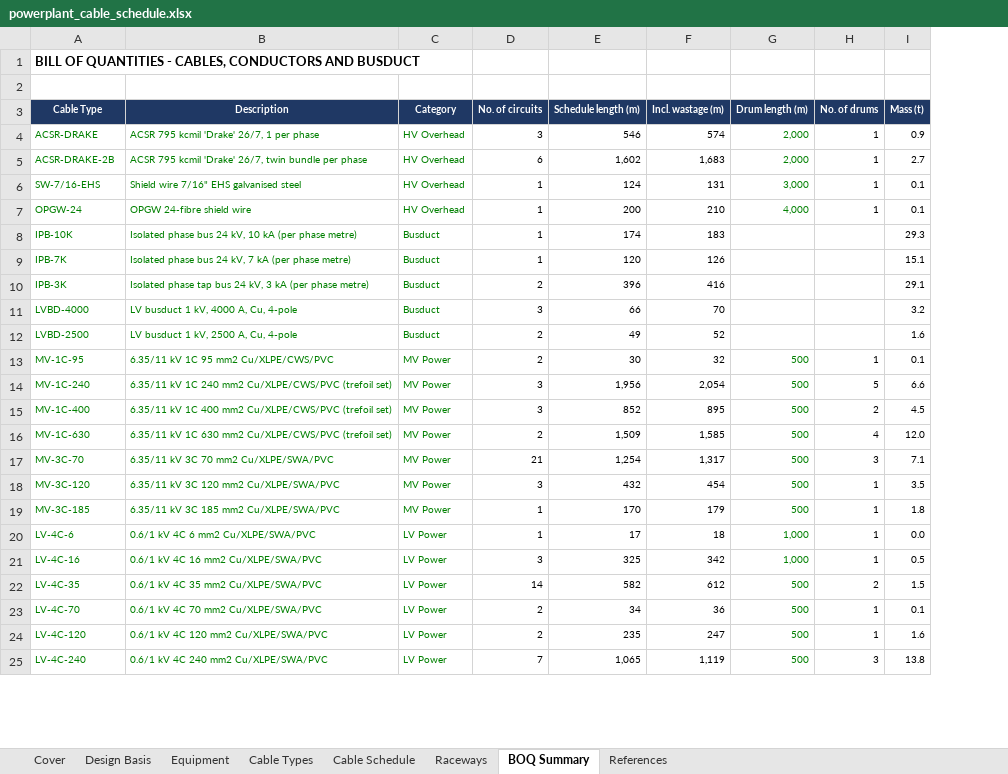
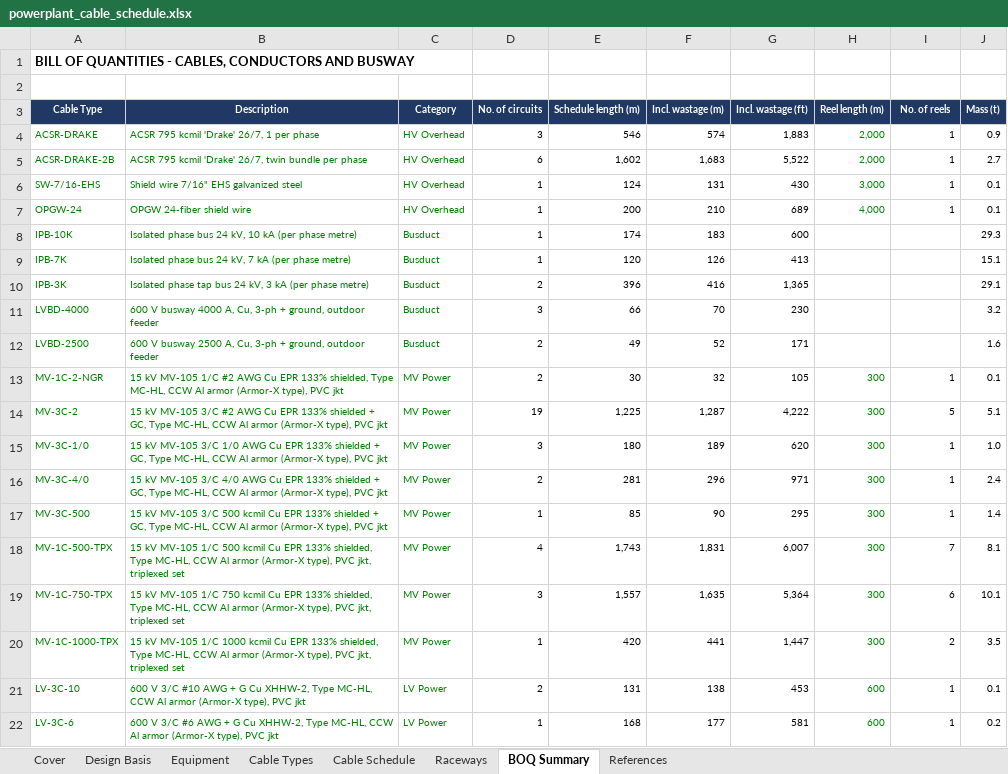
Before and after one commit to shardt87/ln, an Excel workbook: docs/powerplant_cable_schedule.xlsx, sheet BOQ Summary, drawn as a sheet; only a part is shown; values as stored, in another font and other column widths than the file's, no borders; removed rows and columns are numbered as before the commit, all else as after; the diff covers the shown part only; the diff names each change by its address in the sheet, - before the commit and + after, or states it on an @@ line.

```diff
--- a/docs/powerplant_cable_schedule.xlsx (sheet BOQ Summary)
+++ b/docs/powerplant_cable_schedule.xlsx (sheet BOQ Summary)
-column G (Drum length (m)), rows 4-13: 2,000 | 2,000 | 3,000 | 4,000 |  |  |  |  |  | 500; row 23: 500
+column G (Incl. wastage (ft)), rows 4-13: 1,883 | 5,522 | 430 | 689 | 600 | 413 | 1,365 | 230 | 171 | 105; row 21: 453
+column H (Reel length (m)), rows 4-13: 2,000 | 2,000 | 3,000 | 4,000 |  |  |  |  |  | 300; row 21: 600
-A1 (Cable Type): …CONDUCTORS AND BUSDUCT
+A1 (Cable Type): …CONDUCTORS AND BUSWAY
-I3: No. of drums
+I3: No. of reels
-B6 (Description): Shield wire 7/16" EHS galvanised steel
+B6 (Description): Shield wire 7/16" EHS galvanized steel
-B7 (Description): OPGW 24-fibre shield wire
+B7 (Description): OPGW 24-fiber shield wire
-B11 (Description): LV busduct 1 kV, 4000 A, Cu, 4-pole
+B11 (Description): 600 V busway 4000 A, Cu, 3-ph + ground, outdoor feeder
-B12 (Description): LV busduct 1 kV, 2500 A, Cu, 4-pole
+B12 (Description): 600 V busway 2500 A, Cu, 3-ph + ground, outdoor feeder
-A13 (Cable Type): MV-1C-95
+A13 (Cable Type): MV-1C-2-NGR
-B13 (Description): 6.35/11 kV 1C 95 mm2 Cu/XLPE/CWS/PVC
+B13 (Description): 15 kV MV-105 1/C #2 AWG Cu EPR 133% shielded, Type MC-HL, CCW Al armor (Armor-X type), PVC jkt
-row 14: MV-1C-240 | 6.35/11 kV 1C 240 mm2 Cu/XLPE/CWS/PVC (trefoil set) | MV Power | 3 | 1,956 | 2,054 | 500 | 5 | 6.6
-row 15: MV-1C-400 | 6.35/11 kV 1C 400 mm2 Cu/XLPE/CWS/PVC (trefoil set) | MV Power | 3 | 852 | 895 | 500 | 2 | 4.5
-row 16: MV-1C-630 | 6.35/11 kV 1C 630 mm2 Cu/XLPE/CWS/PVC (trefoil set) | MV Power | 2 | 1,509 | 1,585 | 500 | 4 | 12.0
-row 17: MV-3C-70 | 6.35/11 kV 3C 70 mm2 Cu/XLPE/SWA/PVC | MV Power | 21 | 1,254 | 1,317 | 500 | 3 | 7.1
-row 18: MV-3C-120 | 6.35/11 kV 3C 120 mm2 Cu/XLPE/SWA/PVC | MV Power | 3 | 432 | 454 | 500 | 1 | 3.5
-row 19: MV-3C-185 | 6.35/11 kV 3C 185 mm2 Cu/XLPE/SWA/PVC | MV Power | 1 | 170 | 179 | 500 | 1 | 1.8
-row 20: LV-4C-6 | 0.6/1 kV 4C 6 mm2 Cu/XLPE/SWA/PVC | LV Power | 1 | 17 | 18 | 1,000 | 1 | 0.0
-row 21: LV-4C-16 | 0.6/1 kV 4C 16 mm2 Cu/XLPE/SWA/PVC | LV Power | 3 | 325 | 342 | 1,000 | 1 | 0.5
-row 22: LV-4C-35 | 0.6/1 kV 4C 35 mm2 Cu/XLPE/SWA/PVC | LV Power | 14 | 582 | 612 | 500 | 2 | 1.5
+row 14: MV-3C-2 | 15 kV MV-105 3/C #2 AWG Cu EPR 133% shielded + GC, Type MC-HL, CCW Al armor (Armor-X type), PVC jkt | MV Power | 19 | 1,225 | 1,287 | 4,222 | 300 | 5 | 5.1
+row 15: MV-3C-1/0 | 15 kV MV-105 3/C 1/0 AWG Cu EPR 133% shielded + GC, Type MC-HL, CCW Al armor (Armor-X type), PVC jkt | MV Power | 3 | 180 | 189 | 620 | 300 | 1 | 1.0
+row 16: MV-3C-4/0 | 15 kV MV-105 3/C 4/0 AWG Cu EPR 133% shielded + GC, Type MC-HL, CCW Al armor (Armor-X type), PVC jkt | MV Power | 2 | 281 | 296 | 971 | 300 | 1 | 2.4
+row 17: MV-3C-500 | 15 kV MV-105 3/C 500 kcmil Cu EPR 133% shielded + GC, Type MC-HL, CCW Al armor (Armor-X type), PVC jkt | MV Power | 1 | 85 | 90 | 295 | 300 | 1 | 1.4
+row 18: MV-1C-500-TPX | 15 kV MV-105 1/C 500 kcmil Cu EPR 133% shielded, Type MC-HL, CCW Al armor (Armor-X type), PVC jkt, triplexed set | MV Power | 4 | 1,743 | 1,831 | 6,007 | 300 | 7 | 8.1
+row 19: MV-1C-750-TPX | 15 kV MV-105 1/C 750 kcmil Cu EPR 133% shielded, Type MC-HL, CCW Al armor (Armor-X type), PVC jkt, triplexed set | MV Power | 3 | 1,557 | 1,635 | 5,364 | 300 | 6 | 10.1
+row 20: MV-1C-1000-TPX | 15 kV MV-105 1/C 1000 kcmil Cu EPR 133% shielded, Type MC-HL, CCW Al armor (Armor-X type), PVC jkt, triplexed set | MV Power | 1 | 420 | 441 | 1,447 | 300 | 2 | 3.5
-A21 (Cable Type): LV-4C-70
+A21 (Cable Type): LV-3C-10
-B21 (Description): 0.6/1 kV 4C 70 mm2 Cu/XLPE/SWA/PVC
+B21 (Description): 600 V 3/C #10 AWG + G Cu XHHW-2, Type MC-HL, CCW Al armor (Armor-X type), PVC jkt
-E21 (Schedule length (m)): 34
+E21 (Schedule length (m)): 131
-F21 (Incl. wastage (m)): 36
+F21 (Incl. wastage (m)): 138
-row 24: LV-4C-120 | 0.6/1 kV 4C 120 mm2 Cu/XLPE/SWA/PVC | LV Power | 2 | 235 | 247 | 500 | 1 | 1.6
-row 25: LV-4C-240 | 0.6/1 kV 4C 240 mm2 Cu/XLPE/SWA/PVC | LV Power | 7 | 1,065 | 1,119 | 500 | 3 | 13.8
+row 22: LV-3C-6 | 600 V 3/C #6 AWG + G Cu XHHW-2, Type MC-HL, CCW Al armor (Armor-X type), PVC jkt | LV Power | 1 | 168 | 177 | 581 | 600 | 1 | 0.2
```
Also changed, not shown: 7 added rows, 1 removed row and 79 edited cells elsewhere in this sheet, sheet Cable Schedule, sheet Cable Types, sheet Equipment, sheet Raceways, sheet Design Basis, sheet Cover, 1 more sheet, formulas that keep their value, 1 other file.
